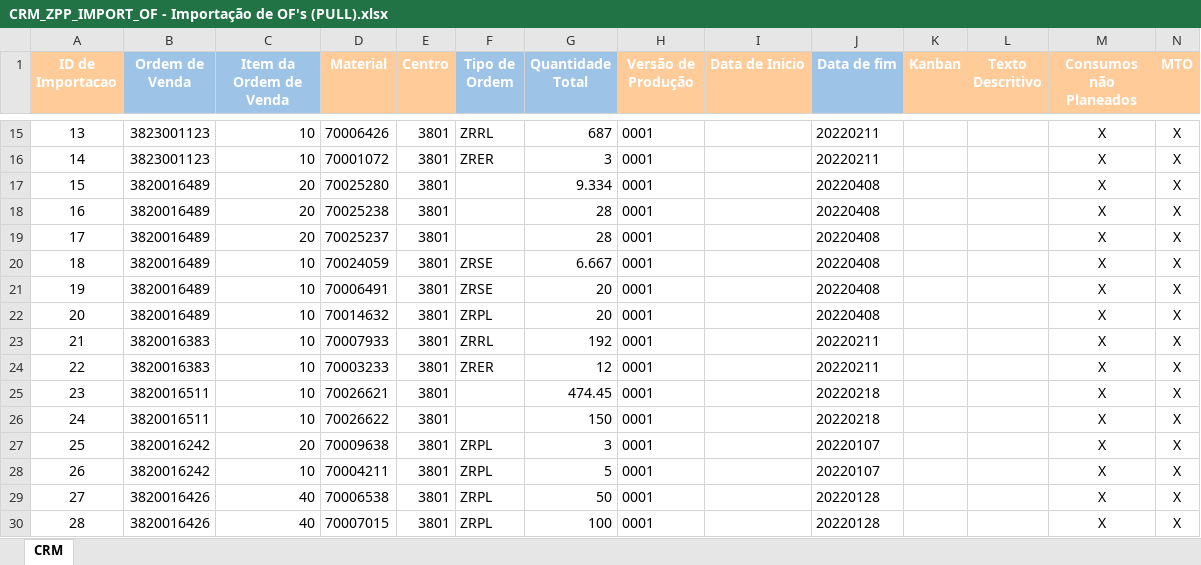
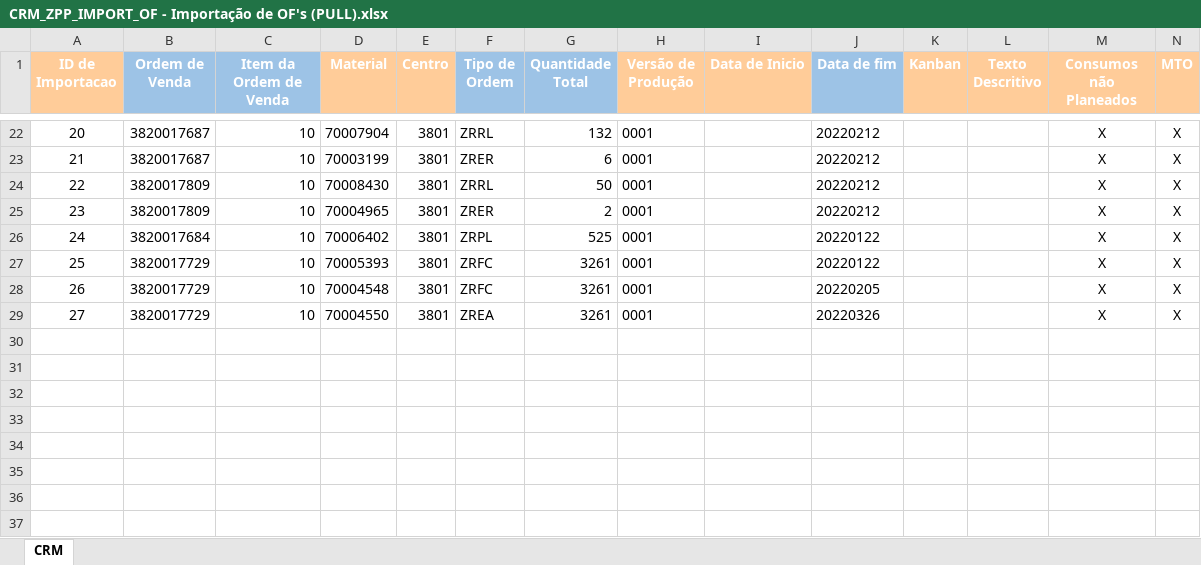
Before and after one commit to lilianaarramalho/PlaneamentoMP_, an Excel workbook: SAP/CRM_ZPP_IMPORT_OF - Importação de OF's (PULL).xlsx, sheet CRM, drawn as a sheet; only a part is shown, gaps mark what is left out; values as stored, in another font and other column widths than the file's, no borders; removed rows and columns are numbered as before the commit, all else as after; the diff covers the shown part only; the diff names each change by its address in the sheet, - before the commit and + after, or states it on an @@ line.

```diff
--- a/SAP/CRM_ZPP_IMPORT_OF - Importação de OF's (PULL).xlsx (sheet CRM)
+++ b/SAP/CRM_ZPP_IMPORT_OF - Importação de OF's (PULL).xlsx (sheet CRM)
@@ column A (ID de Importacao) renumbered between rows 4 and 26 @@
-B22:B23 (Ordem de Venda): 3823001123
+B22:B23 (Ordem de Venda): 3820017687
-D22 (Material): 70006426
+D22 (Material): 70007904
-G22 (Quantidade Total): 687
+G22 (Quantidade Total): 132
-J22:J23 (Data de fim): 20220211
+J22:J23 (Data de fim): 20220212
-D23 (Material): 70001072
+D23 (Material): 70003199
-G23 (Quantidade Total): 3
+G23 (Quantidade Total): 6
-row 17: 15 | 3820016489 | 20 | 70025280 | 3801 |  | 9.334 | 0001 |  | 20220408 |  |  | X | X
-row 18: 16 | 3820016489 | 20 | 70025238 | 3801 |  | 28 | 0001 |  | 20220408 |  |  | X | X
-row 19: 17 | 3820016489 | 20 | 70025237 | 3801 |  | 28 | 0001 |  | 20220408 |  |  | X | X
-row 20: 18 | 3820016489 | 10 | 70024059 | 3801 | ZRSE | 6.667 | 0001 |  | 20220408 |  |  | X | X
-row 21: 19 | 3820016489 | 10 | 70006491 | 3801 | ZRSE | 20 | 0001 |  | 20220408 |  |  | X | X
-row 22: 20 | 3820016489 | 10 | 70014632 | 3801 | ZRPL | 20 | 0001 |  | 20220408 |  |  | X | X
-B24:B25 (Ordem de Venda): 3820016383
+B24:B25 (Ordem de Venda): 3820017809
-D24 (Material): 70007933
+D24 (Material): 70008430
-G24 (Quantidade Total): 192
+G24 (Quantidade Total): 50
-J24:J25 (Data de fim): 20220211
+J24:J25 (Data de fim): 20220212
-D25 (Material): 70003233
+D25 (Material): 70004965
-G25 (Quantidade Total): 12
+G25 (Quantidade Total): 2
-row 25: 23 | 3820016511 | 10 | 70026621 | 3801 |  | 474.45 | 0001 |  | 20220218 |  |  | X | X
-row 26: 24 | 3820016511 | 10 | 70026622 | 3801 |  | 150 | 0001 |  | 20220218 |  |  | X | X
-row 27: 25 | 3820016242 | 20 | 70009638 | 3801 | ZRPL | 3 | 0001 |  | 20220107 |  |  | X | X
-B26 (Ordem de Venda): 3820016242
+B26 (Ordem de Venda): 3820017684
-D26 (Material): 70004211
+D26 (Material): 70006402
-G26 (Quantidade Total): 5
+G26 (Quantidade Total): 525
-J26 (Data de fim): 20220107
+J26 (Data de fim): 20220122
-row 29: 27 | 3820016426 | 40 | 70006538 | 3801 | ZRPL | 50 | 0001 |  | 20220128 |  |  | X | X
-row 30: 28 | 3820016426 | 40 | 70007015 | 3801 | ZRPL | 100 | 0001 |  | 20220128 |  |  | X | X
+row 27: 25 | 3820017729 | 10 | 70005393 | 3801 | ZRFC | 3261 | 0001 |  | 20220122 |  |  | X | X
+row 28: 26 | 3820017729 | 10 | 70004548 | 3801 | ZRFC | 3261 | 0001 |  | 20220205 |  |  | X | X
+row 29: 27 | 3820017729 | 10 | 70004550 | 3801 | ZREA | 3261 | 0001 |  | 20220326 |  |  | X | X
```
Also changed, not shown: 15 added rows, 8 removed rows and 16 edited cells elsewhere in this sheet, SAP/CCS_ZPP_IMPORT_OF - Importação de OF's (PULL).xlsx, SAP/CNM_ZPP_IMPORT_OF - Importação de OF's (PULL).xlsx, 26 other files.
